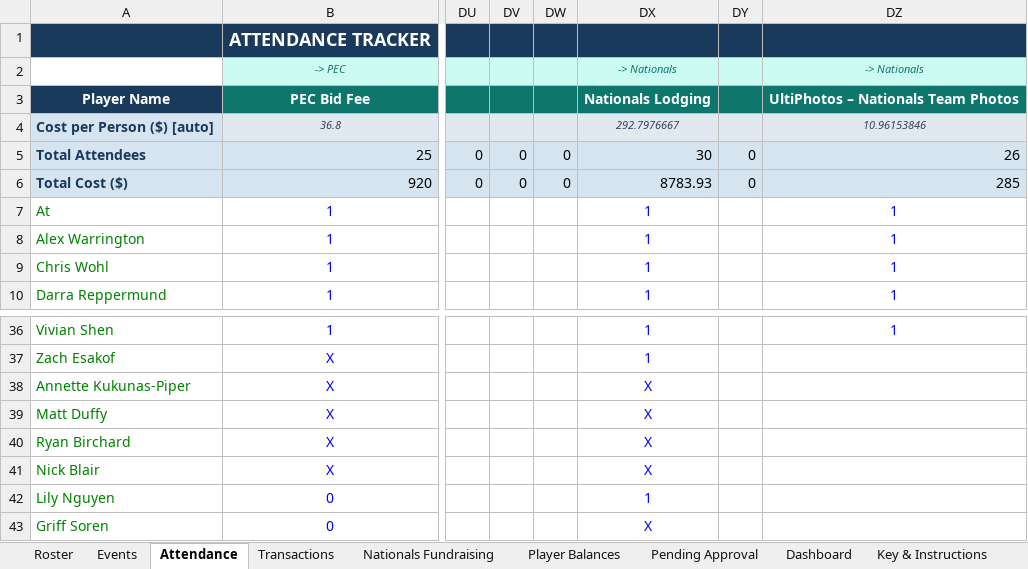
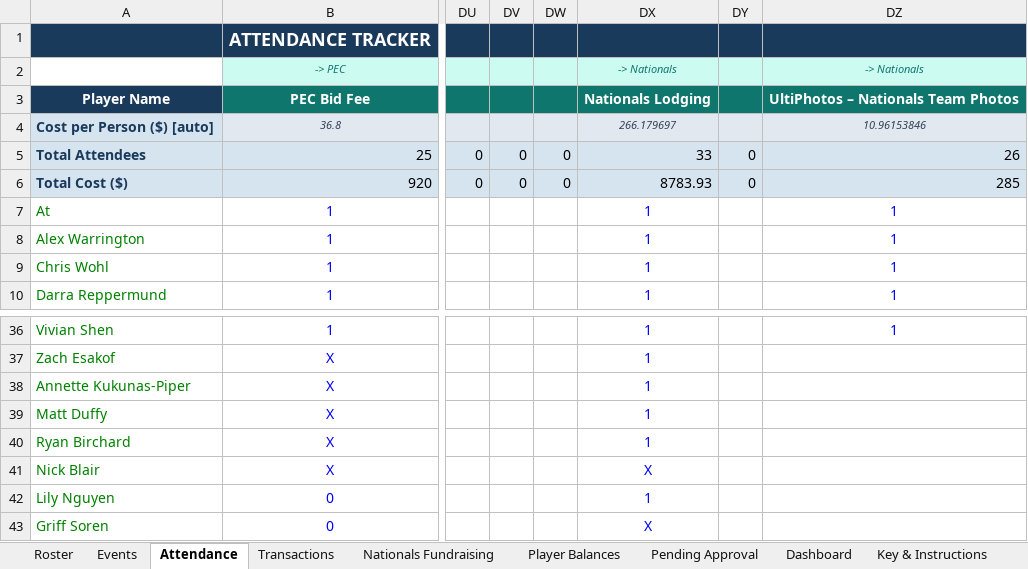
Before and after one commit to jakepmurray/port-finances-26, an Excel workbook: finance_data.xlsx, sheet Attendance, drawn as a sheet; only a part is shown, gaps mark what is left out; values as stored, in another font and other column widths than the file's, no borders; charts and pictures not drawn; the diff names each change by its address in the sheet, - before the commit and + after, or states it on an @@ line.

```diff
--- a/finance_data.xlsx (sheet Attendance)
+++ b/finance_data.xlsx (sheet Attendance)
-DX4: 292.7976667
+DX4: 266.179697
-DX5: 30
+DX5: 33
-DX38:DX40: X
+DX38:DX40: 1
```
Also changed, not shown: sheet Player Balances, sheet Roster.
